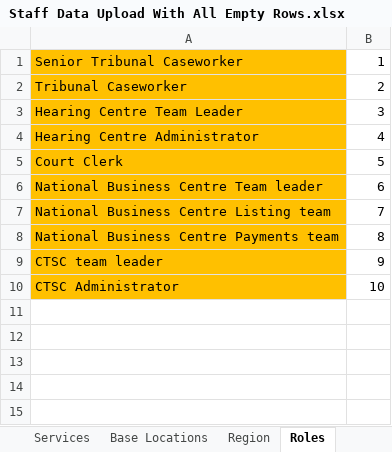
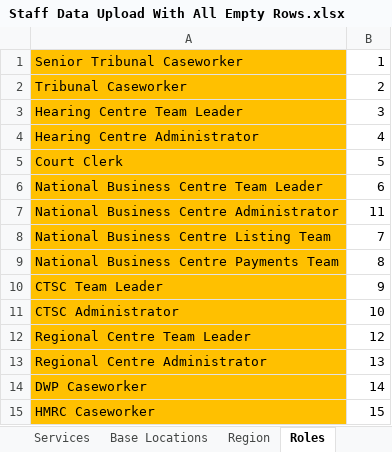
Before and after one commit to hmcts/rd-caseworker-ref-api, an Excel workbook: src/integrationTest/resources/Staff Data Upload With All Empty Rows.xlsx, sheet Roles, drawn as a sheet; values as stored, in another font and other column widths than the file's, no borders; addresses are those after the commit; the diff names each change by its address in the sheet, - before the commit and + after, or states it on an @@ line.

Commit message:
Rdcc 4134-SRD: Add new roles and user type for SSCS Hearings (#450)
 Updated for RDCC-4309

```diff
--- a/src/integrationTest/resources/Staff Data Upload With All Empty Rows.xlsx (sheet Roles)
+++ b/src/integrationTest/resources/Staff Data Upload With All Empty Rows.xlsx (sheet Roles)
-A6: National Business Centre Team leader
+A6: National Business Centre Team Leader
+row 7: National Business Centre Administrator | 11
-A8: National Business Centre Listing team
+A8: National Business Centre Listing Team
-A9: National Business Centre Payments team
+A9: National Business Centre Payments Team
-A10: CTSC team leader
+A10: CTSC Team Leader
+row 12: Regional Centre Team Leader | 12
+row 13: Regional Centre Administrator | 13
+row 14: DWP Caseworker | 14
+row 15: HMRC Caseworker | 15
```
Also changed, not shown: src/functionalTest/resources/Staff Data Upload with non idam roles.xlsx, src/functionalTest/resources/Staff Data Upload.xlsx, 19 other files.
